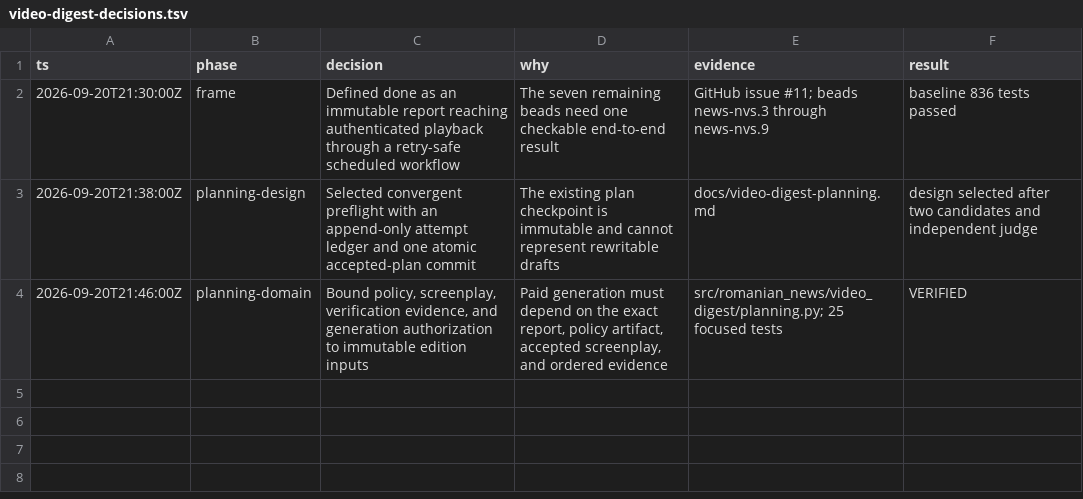
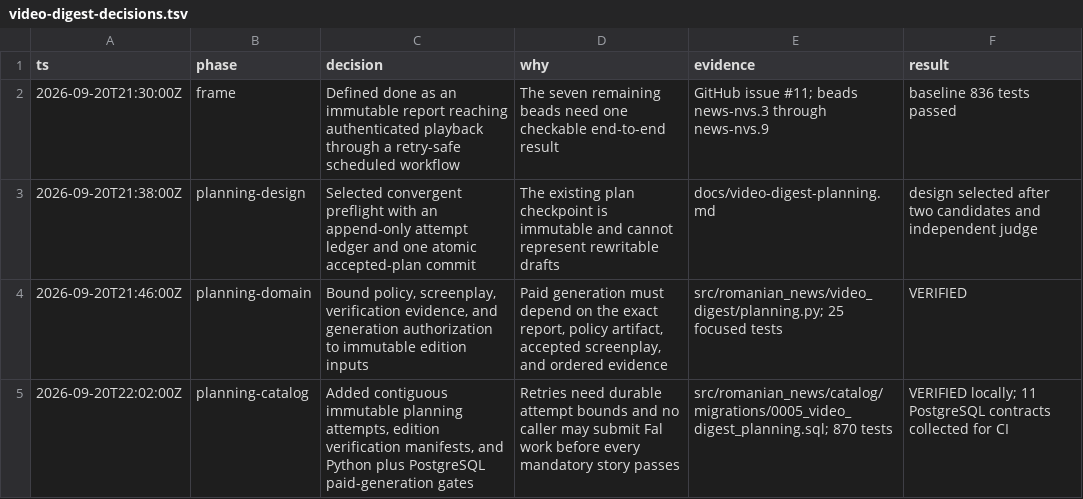
Before and after one commit to mauricedesaxe/news-aggregator, a TSV file: video-digest-decisions.tsv, drawn as a sheet; the diff names each change by its address in the sheet, - before the commit and + after, or states it on an @@ line.

```diff
--- a/video-digest-decisions.tsv
+++ b/video-digest-decisions.tsv
+row 5: 2026-09-20T22:02:00Z | planning-catalog | Added contiguous immutable planning attempts, edition verification manifests, and Python plus PostgreSQL paid-generation gates | Retries need durable attempt bounds and no caller may submit Fal work before every mandatory story passes | src/romanian_news/catalog/migrations/0005_video_digest_planning.sql; 870 tests | VERIFIED locally; 11 PostgreSQL contracts collected for CI
```
Also changed, not shown: 6 other files.
